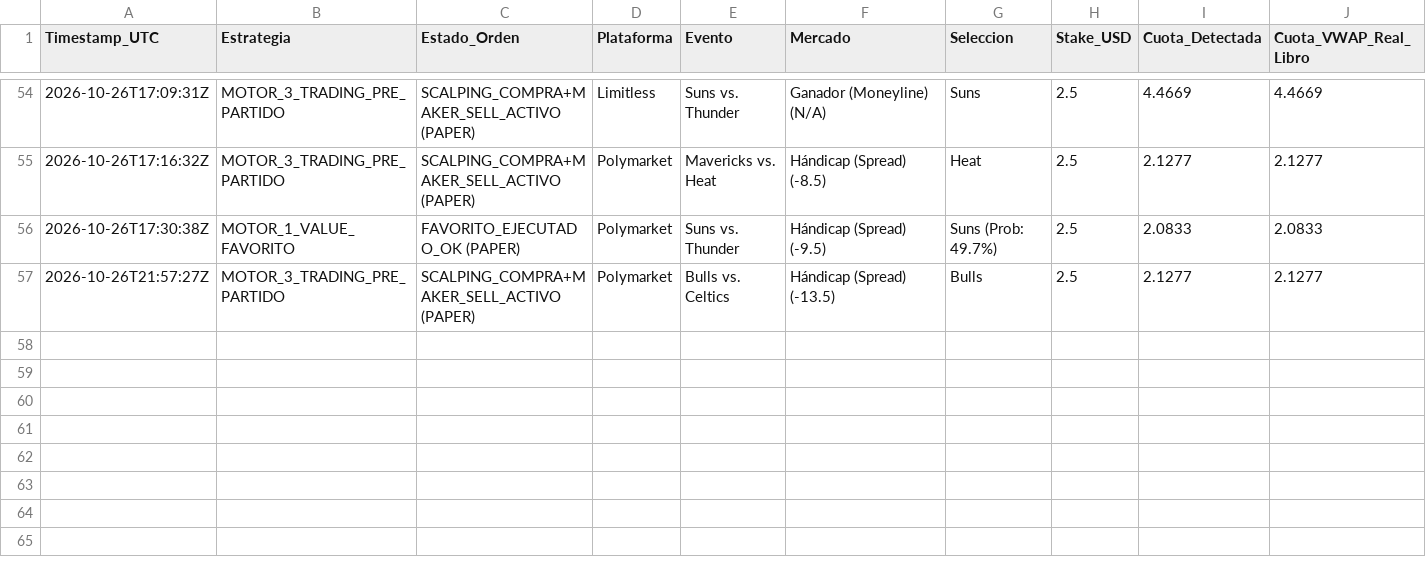
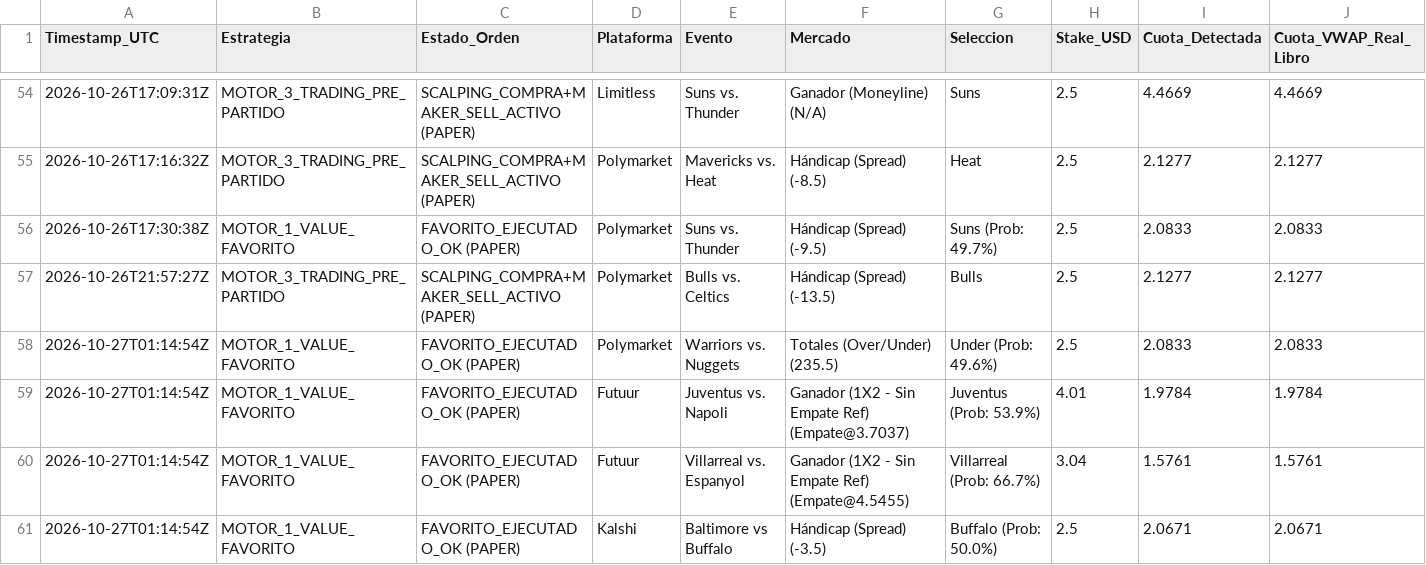
Before and after one commit to pochopablo1/quant-sports-es, a CSV file: datos/historial_ejecuciones.csv, drawn as a sheet; only a part is shown, gaps mark what is left out; rows hold the shown columns only; the diff names each change by its address in the sheet, - before the commit and + after, or states it on an @@ line.

```diff
--- a/datos/historial_ejecuciones.csv
+++ b/datos/historial_ejecuciones.csv
+row 58: 2026-10-27T01:14:54Z | MOTOR_1_VALUE_FAVORITO | FAVORITO_EJECUTADO_OK (PAPER) | Polymarket | Warriors vs. Nuggets | Totales (Over/Under) (235.5) | Under (Prob: 49.6%) | 2.5 | 2.0833 | 2.0833
+row 59: 2026-10-27T01:14:54Z | MOTOR_1_VALUE_FAVORITO | FAVORITO_EJECUTADO_OK (PAPER) | Futuur | Juventus vs. Napoli | Ganador (1X2 - Sin Empate Ref) (Empate@3.7037) | Juventus (Prob: 53.9%) | 4.01 | 1.9784 | 1.9784
+row 60: 2026-10-27T01:14:54Z | MOTOR_1_VALUE_FAVORITO | FAVORITO_EJECUTADO_OK (PAPER) | Futuur | Villarreal vs. Espanyol | Ganador (1X2 - Sin Empate Ref) (Empate@4.5455) | Villarreal (Prob: 66.7%) | 3.04 | 1.5761 | 1.5761
+row 61: 2026-10-27T01:14:54Z | MOTOR_1_VALUE_FAVORITO | FAVORITO_EJECUTADO_OK (PAPER) | Kalshi | Baltimore vs Buffalo | Hándicap (Spread) (-3.5) | Buffalo (Prob: 50.0%) | 2.5 | 2.0671 | 2.0671
```
Also changed, not shown: datos/oportunidades_accionables.csv.
